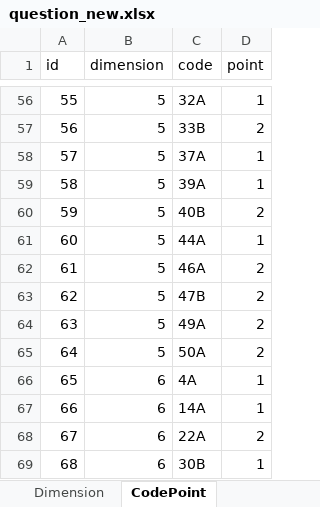
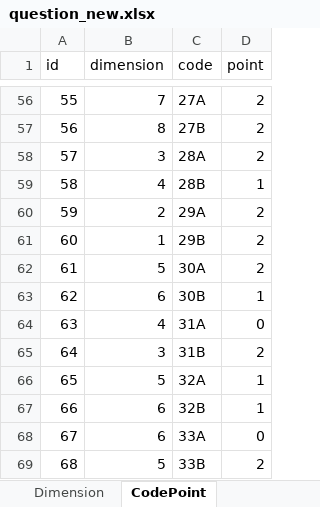
Before and after one commit to KalaboonMan/ProjectMbti, an Excel workbook: question_new.xlsx, sheet CodePoint, drawn as a sheet; only a part is shown, gaps mark what is left out; values as stored, in another font and other column widths than the file's, no borders; charts and pictures and table styles not drawn; the diff covers the shown part only; the diff names each change by its address in the sheet, - before the commit and + after, or states it on an @@ line.

```diff
--- a/question_new.xlsx (sheet CodePoint)
+++ b/question_new.xlsx (sheet CodePoint)
-B56 (dimension): 5
+B56 (dimension): 7
-C56 (code): 32A
+C56 (code): 27A
-D56 (point): 1
+D56 (point): 2
-B57 (dimension): 5
+B57 (dimension): 8
-C57 (code): 33B
+C57 (code): 27B
-B58 (dimension): 5
+B58 (dimension): 3
-C58 (code): 37A
+C58 (code): 28A
-D58 (point): 1
+D58 (point): 2
-B59 (dimension): 5
+B59 (dimension): 4
-C59 (code): 39A
+C59 (code): 28B
-B60 (dimension): 5
+B60 (dimension): 2
-C60 (code): 40B
+C60 (code): 29A
-B61 (dimension): 5
+B61 (dimension): 1
-C61 (code): 44A
+C61 (code): 29B
-D61 (point): 1
+D61 (point): 2
-C62 (code): 46A
+C62 (code): 30A
-B63 (dimension): 5
+B63 (dimension): 6
-C63 (code): 47B
+C63 (code): 30B
-D63 (point): 2
+D63 (point): 1
-B64 (dimension): 5
+B64 (dimension): 4
-C64 (code): 49A
+C64 (code): 31A
-D64 (point): 2
+D64 (point): 0
-B65 (dimension): 5
+B65 (dimension): 3
-C65 (code): 50A
+C65 (code): 31B
-B66 (dimension): 6
+B66 (dimension): 5
-C66 (code): 4A
+C66 (code): 32A
-C67 (code): 14A
+C67 (code): 32B
-C68 (code): 22A
+C68 (code): 33A
-D68 (point): 2
+D68 (point): 0
-B69 (dimension): 6
+B69 (dimension): 5
-C69 (code): 30B
+C69 (code): 33B
-D69 (point): 1
+D69 (point): 2
```
Also changed, not shown: 219 edited cells elsewhere in this sheet, charts or pictures, 4 other files.
